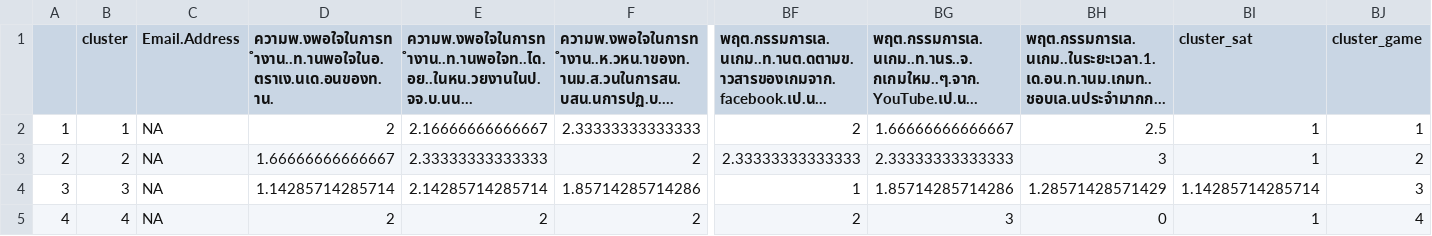
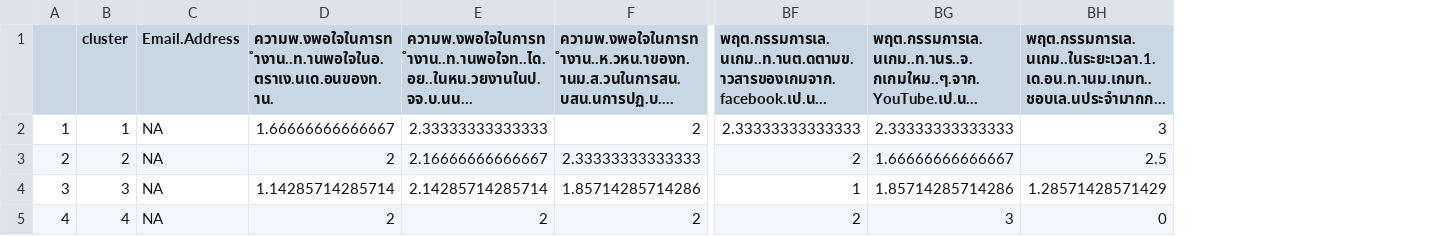
Before and after one commit to klao-thongchan/Rplayground, a CSV file: GWS_game_mmean_4groups.csv, drawn as a sheet; only a part is shown, gaps mark what is left out; long unchanged cells end in …; removed rows and columns are numbered as before the commit, all else as after; rows hold the shown columns only; the diff names each change by its address in the sheet, - before the commit and + after, or states it on an @@ line.

```diff
--- a/GWS_game_mmean_4groups.csv
+++ b/GWS_game_mmean_4groups.csv
-column BI (cluster_sat), rows 3-5: 1 | 1.14285714285714 | 1
-column BJ (cluster_game), rows 3-5: 2 | 3 | 4
-row 2: 1 | 1 | NA | 2 | 2.16666666666667 | 2.33333333333333 | 2 | 1.66666666666667 | 2.5 | 1 | 1
-A2: 2
+A2: 1
-B2 (cluster): 2
+B2 (cluster): 1
+row 3: 2 | 2 | NA | 2 | 2.16666666666667 | 2.33333333333333 | 2 | 1.66666666666667 | 2.5
```
Also changed, not shown: GWS_sat_mean_2groups.csv, 2 other files.
